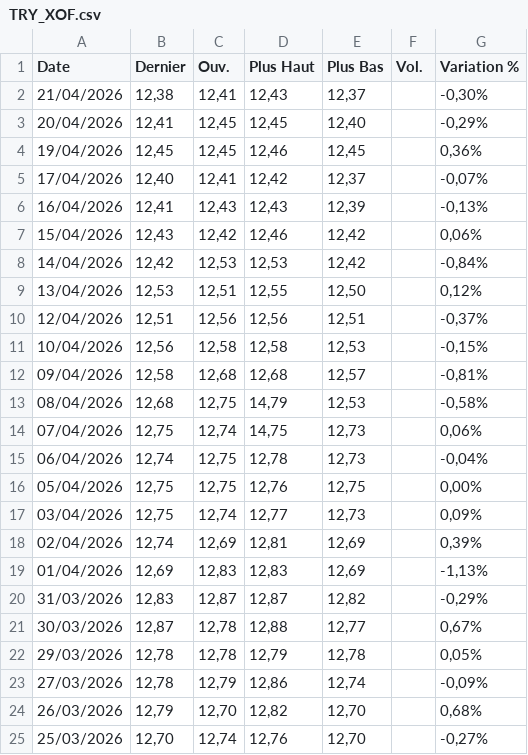
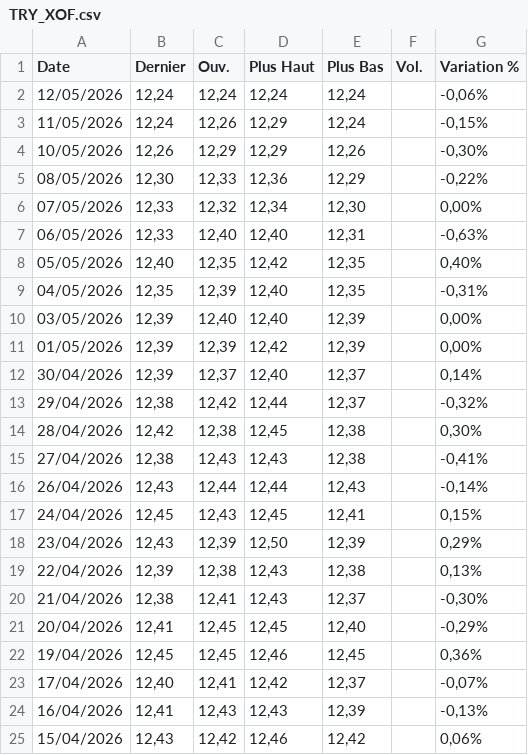
Before and after one commit to gerko-dev/azimutfinance, a CSV file: data/TRY_XOF.csv, drawn as a sheet; only a part is shown; the shorter side is filled out with more unchanged rows; the diff covers the shown part only; the diff names each change by its address in the sheet, - before the commit and + after, or states it on an @@ line.

```diff
--- a/data/TRY_XOF.csv
+++ b/data/TRY_XOF.csv
+row 2: 12/05/2026 | 12,24 | 12,24 | 12,24 | 12,24 |  | -0,06%
+row 3: 11/05/2026 | 12,24 | 12,26 | 12,29 | 12,24 |  | -0,15%
+row 4: 10/05/2026 | 12,26 | 12,29 | 12,29 | 12,26 |  | -0,30%
+row 5: 08/05/2026 | 12,30 | 12,33 | 12,36 | 12,29 |  | -0,22%
+row 6: 07/05/2026 | 12,33 | 12,32 | 12,34 | 12,30 |  | 0,00%
+row 7: 06/05/2026 | 12,33 | 12,40 | 12,40 | 12,31 |  | -0,63%
+row 8: 05/05/2026 | 12,40 | 12,35 | 12,42 | 12,35 |  | 0,40%
+row 9: 04/05/2026 | 12,35 | 12,39 | 12,40 | 12,35 |  | -0,31%
+row 10: 03/05/2026 | 12,39 | 12,40 | 12,40 | 12,39 |  | 0,00%
+row 11: 01/05/2026 | 12,39 | 12,39 | 12,42 | 12,39 |  | 0,00%
+row 12: 30/04/2026 | 12,39 | 12,37 | 12,40 | 12,37 |  | 0,14%
+row 13: 29/04/2026 | 12,38 | 12,42 | 12,44 | 12,37 |  | -0,32%
+row 14: 28/04/2026 | 12,42 | 12,38 | 12,45 | 12,38 |  | 0,30%
+row 15: 27/04/2026 | 12,38 | 12,43 | 12,43 | 12,38 |  | -0,41%
+row 16: 26/04/2026 | 12,43 | 12,44 | 12,44 | 12,43 |  | -0,14%
+row 17: 24/04/2026 | 12,45 | 12,43 | 12,45 | 12,41 |  | 0,15%
+row 18: 23/04/2026 | 12,43 | 12,39 | 12,50 | 12,39 |  | 0,29%
+row 19: 22/04/2026 | 12,39 | 12,38 | 12,43 | 12,38 |  | 0,13%
```
Also changed, not shown: 14 added rows elsewhere in this file, data/AED_XOF.csv, data/BRL_XOF.csv, 22 other files.
